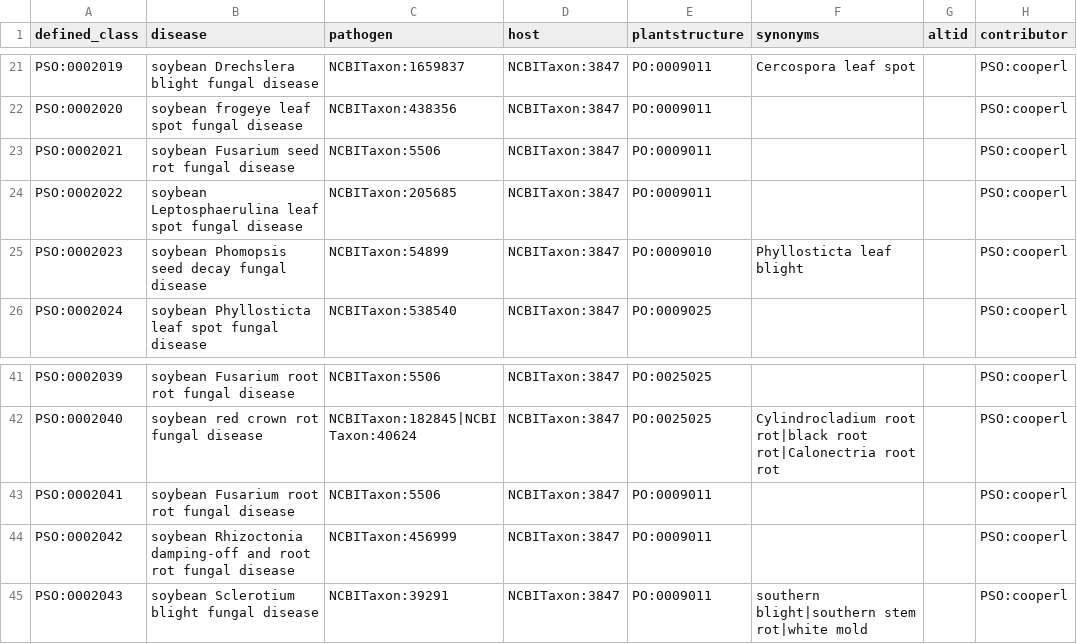
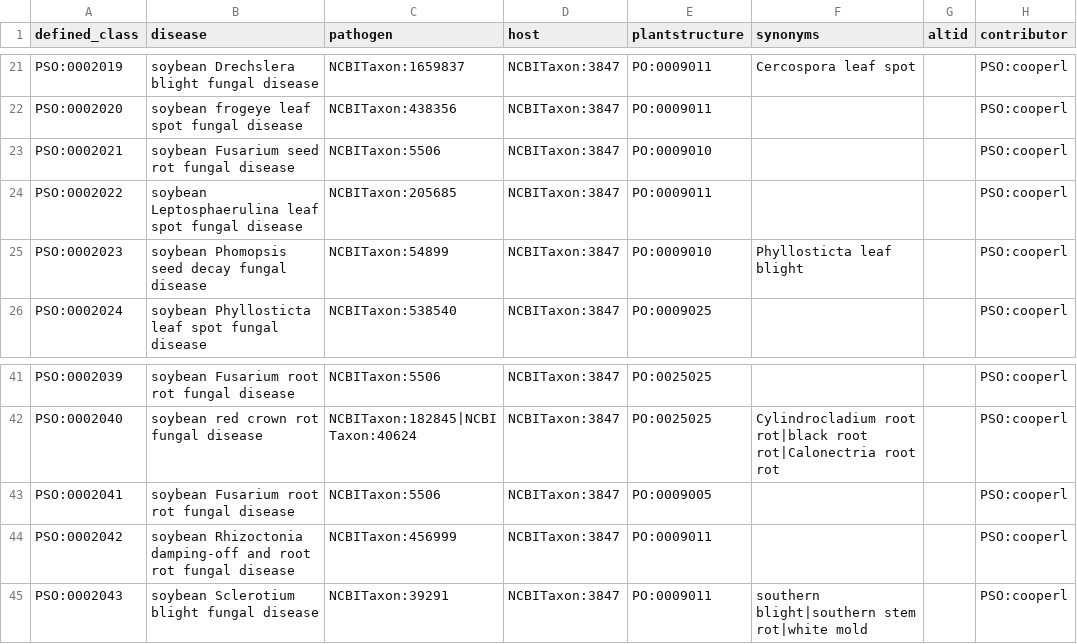
Before and after one commit to Planteome/plant-stress-ontology, a TSV file: src/patterns/data/default/soybean_disease.tsv, drawn as a sheet; only a part is shown, gaps mark what is left out; the diff names each change by its address in the sheet, - before the commit and + after, or states it on an @@ line.

Commit message:
Fixed duplicated definitions

```diff
--- a/src/patterns/data/default/soybean_disease.tsv
+++ b/src/patterns/data/default/soybean_disease.tsv
-E23 (plantstructure): PO:0009011
+E23 (plantstructure): PO:0009010
-E43 (plantstructure): PO:0009011
+E43 (plantstructure): PO:0009005
```
